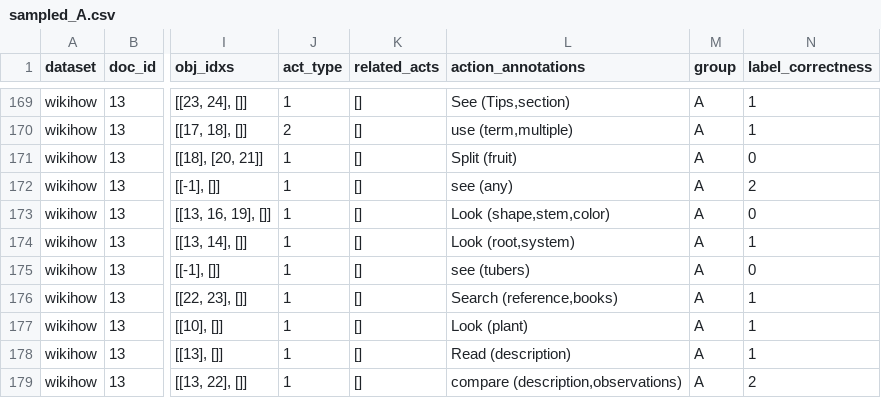
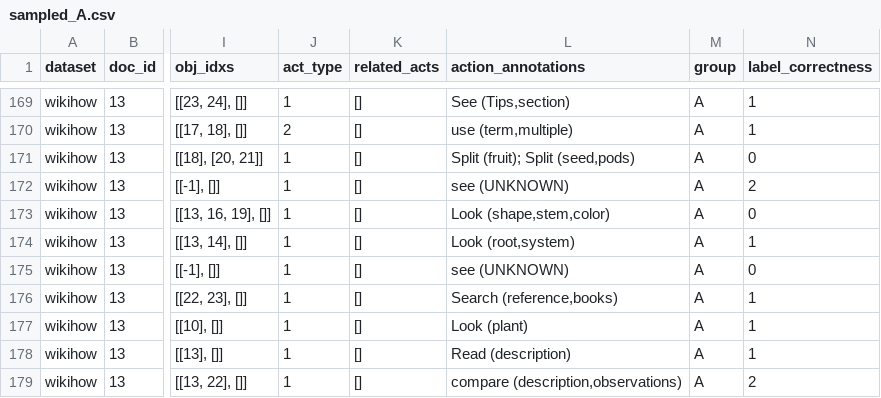
Before and after one commit to utop1an/llm-action-extraction, a CSV file: annotation_analysis/samples/sampled_A.csv, drawn as a sheet; only a part is shown, gaps mark what is left out; the diff covers the shown part only; the diff names each change by its address in the sheet, - before the commit and + after, or states it on an @@ line.

Commit message:
update pkl_samples annotate code

```diff
--- a/annotation_analysis/samples/sampled_A.csv
+++ b/annotation_analysis/samples/sampled_A.csv
-L171 (action_annotations): Split (fruit)
+L171 (action_annotations): Split (fruit); Split (seed,pods)
-L172 (action_annotations): see (any)
+L172 (action_annotations): see (UNKNOWN)
-L175 (action_annotations): see (tubers)
+L175 (action_annotations): see (UNKNOWN)
```
Also changed, not shown: 73 edited cells elsewhere in this file, 1 other file.
